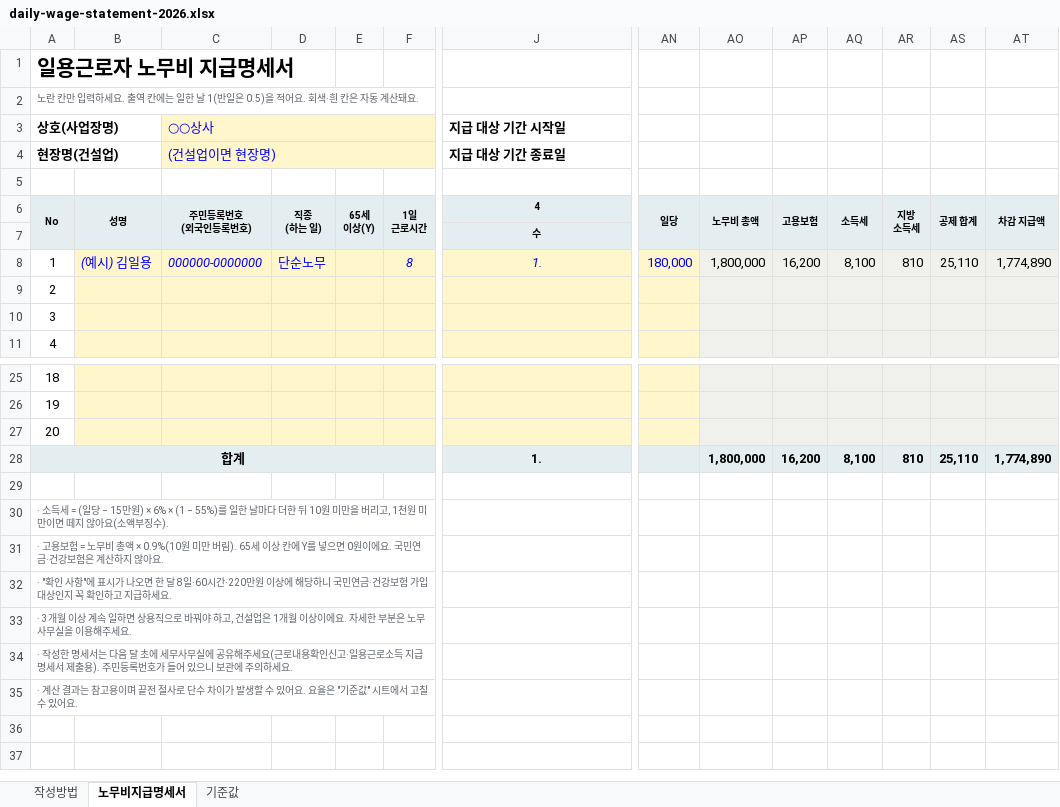
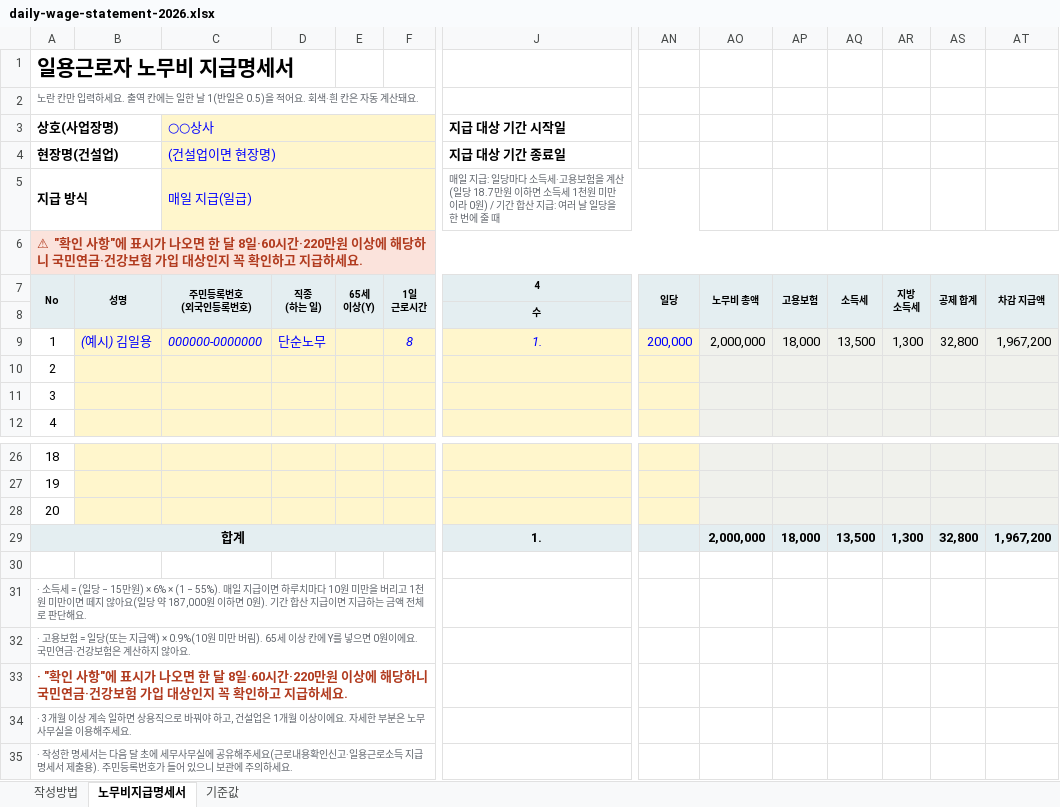
Before and after one commit to tax-EAN/tax-Ean.github.io, an Excel workbook: tools/salary-calculator/daily-wage-statement-2026.xlsx, sheet 노무비지급명세서, drawn as a sheet; only a part is shown, gaps mark what is left out; the shorter side is filled out with more unchanged rows; values as stored, in another font and other column widths than the file's, no borders; conditional formats not drawn; addresses are those after the commit; rows hold the shown columns only; the diff covers the shown part only; the diff names each change by its address in the sheet, - before the commit and + after, or states it on an @@ line.

```diff
--- a/tools/salary-calculator/daily-wage-statement-2026.xlsx (sheet 노무비지급명세서)
+++ b/tools/salary-calculator/daily-wage-statement-2026.xlsx (sheet 노무비지급명세서)
+row 5: 지급 방식 |  | 매일 지급(일급) |  |  |  | 매일 지급: 일당마다 소득세·고용보험을 계산(일당 18.7만원 이하면 소득세 1천원 미만이라 0원) / 기간 합산 지급: 여러 날 일당을 한 번에 줄 때
@@ column A (상호(사업장명)) renumbered between rows 6 and 32 @@
-A6:AT6 fill: none
+A6:AT6 fill: #FBE3DC
+A6:AU6 merged
-AN9: 180,000
+AN9: 200,000
-AO9: 1,800,000
+AO9: 2,000,000
-AP9: 16,200
+AP9: 18,000
-AQ9: 8,100
+AQ9: 13,500
-AR9: 810
+AR9: 1,300
-AS9: 25,110
+AS9: 32,800
-AT9: 1,774,890
+AT9: 1,967,200
-AO29: 1,800,000
+AO29: 2,000,000
-AP29: 16,200
+AP29: 18,000
-AQ29: 8,100
+AQ29: 13,500
-AR29: 810
+AR29: 1,300
-AS29: 25,110
+AS29: 32,800
-AT29: 1,774,890
+AT29: 1,967,200
@@ A33 bold: off → on, text colour: #5F646B → #B13B1F, text size: larger @@
```
Also changed, not shown: cell formats elsewhere in this sheet, sheet 작성방법, formulas that keep their value, 2 other files.
